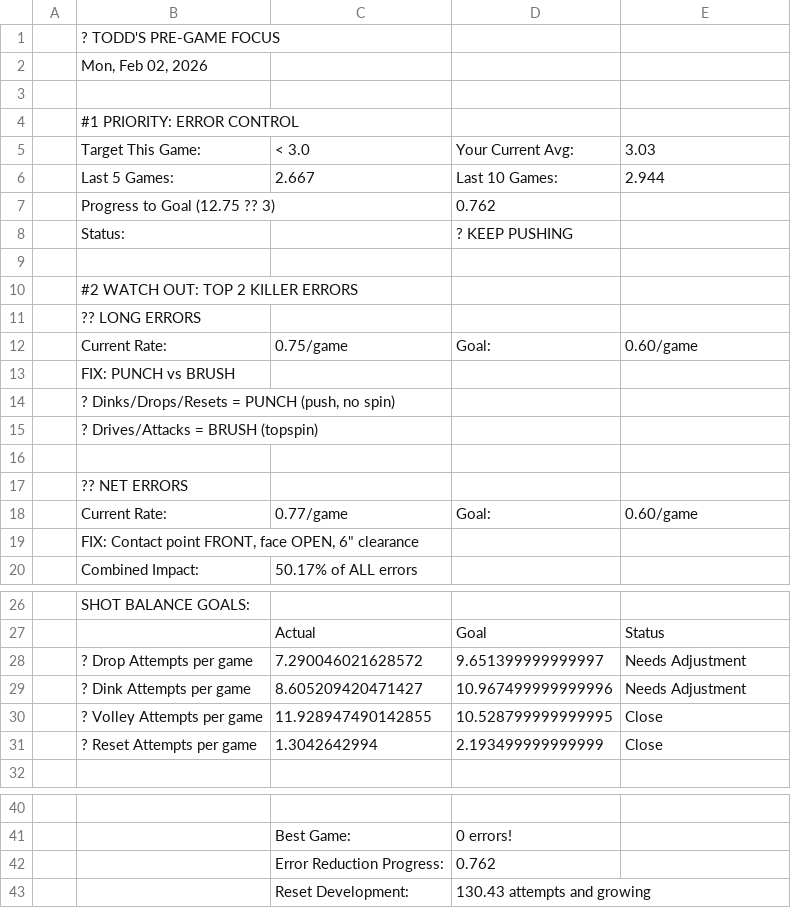
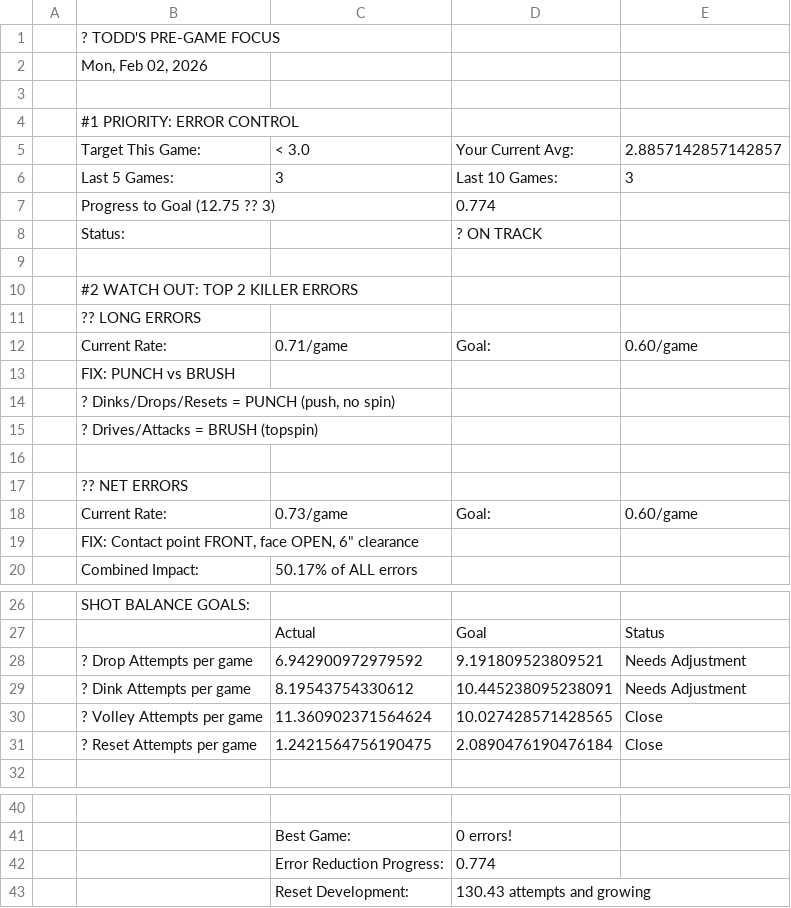
Before and after one commit to ktoddstorch/Pickleball-Performance-Data, a CSV file: performance-executive-summary-v2.csv, drawn as a sheet; only a part is shown, gaps mark what is left out.

Commit message:
Update performance-executive-summary-v2.csv - 2026-02-02T19:04:06.034Z

```diff
--- a/performance-executive-summary-v2.csv
+++ b/performance-executive-summary-v2.csv
@@ -4,6 +4,6 @@
 ,#1 PRIORITY: ERROR CONTROL,,,
-,Target This Game:,< 3.0,Your Current Avg:,3.03
-,Last 5 Games:,2.667,Last 10 Games:,2.944
-,Progress to Goal (12.75 ?? 3),,0.762,
-,Status:,,? KEEP PUSHING,
+,Target This Game:,< 3.0,Your Current Avg:,2.8857142857142857
+,Last 5 Games:,3,Last 10 Games:,3
+,Progress to Goal (12.75 ?? 3),,0.774,
+,Status:,,? ON TRACK,
 ,,,,
@@ -11,3 +11,3 @@
 ,?? LONG ERRORS,,,
-,Current Rate:,0.75/game,Goal:,0.60/game
+,Current Rate:,0.71/game,Goal:,0.60/game
 ,FIX: PUNCH vs BRUSH,,,
@@ -17,3 +17,3 @@
 ,?? NET ERRORS,,,
-,Current Rate:,0.77/game,Goal:,0.60/game
+,Current Rate:,0.73/game,Goal:,0.60/game
 ,"FIX: Contact point FRONT, face OPEN, 6"" clearance",,,
@@ -27,6 +27,6 @@
 ,,Actual,Goal,Status
-,? Drop Attempts per game,7.290046021628572,9.651399999999997,Needs Adjustment
-,? Dink Attempts per game,8.605209420471427,10.967499999999996,Needs Adjustment
-,? Volley Attempts per game,11.928947490142855,10.528799999999995,Close
-,? Reset Attempts per game,1.3042642994,2.193499999999999,Close
+,? Drop Attempts per game,6.942900972979592,9.191809523809521,Needs Adjustment
+,? Dink Attempts per game,8.19543754330612,10.445238095238091,Needs Adjustment
+,? Volley Attempts per game,11.360902371564624,10.027428571428565,Close
+,? Reset Attempts per game,1.2421564756190475,2.0890476190476184,Close
 ,,,,
@@ -41,3 +41,3 @@
 ,,Best Game:,0 errors!,
-,,Error Reduction Progress:,0.762,
+,,Error Reduction Progress:,0.774,
 ,,Reset Development:,130.43 attempts and growing,
```
